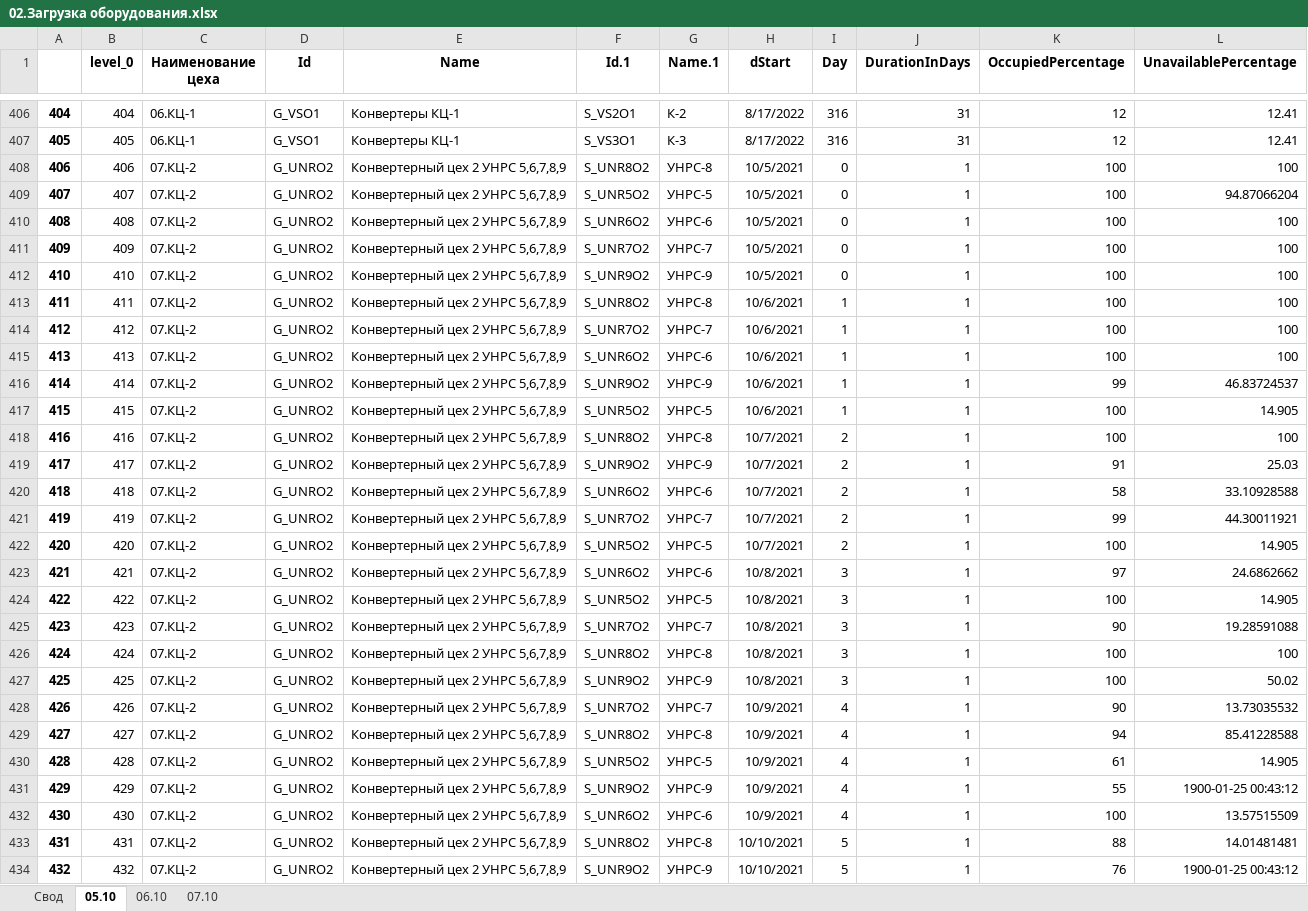
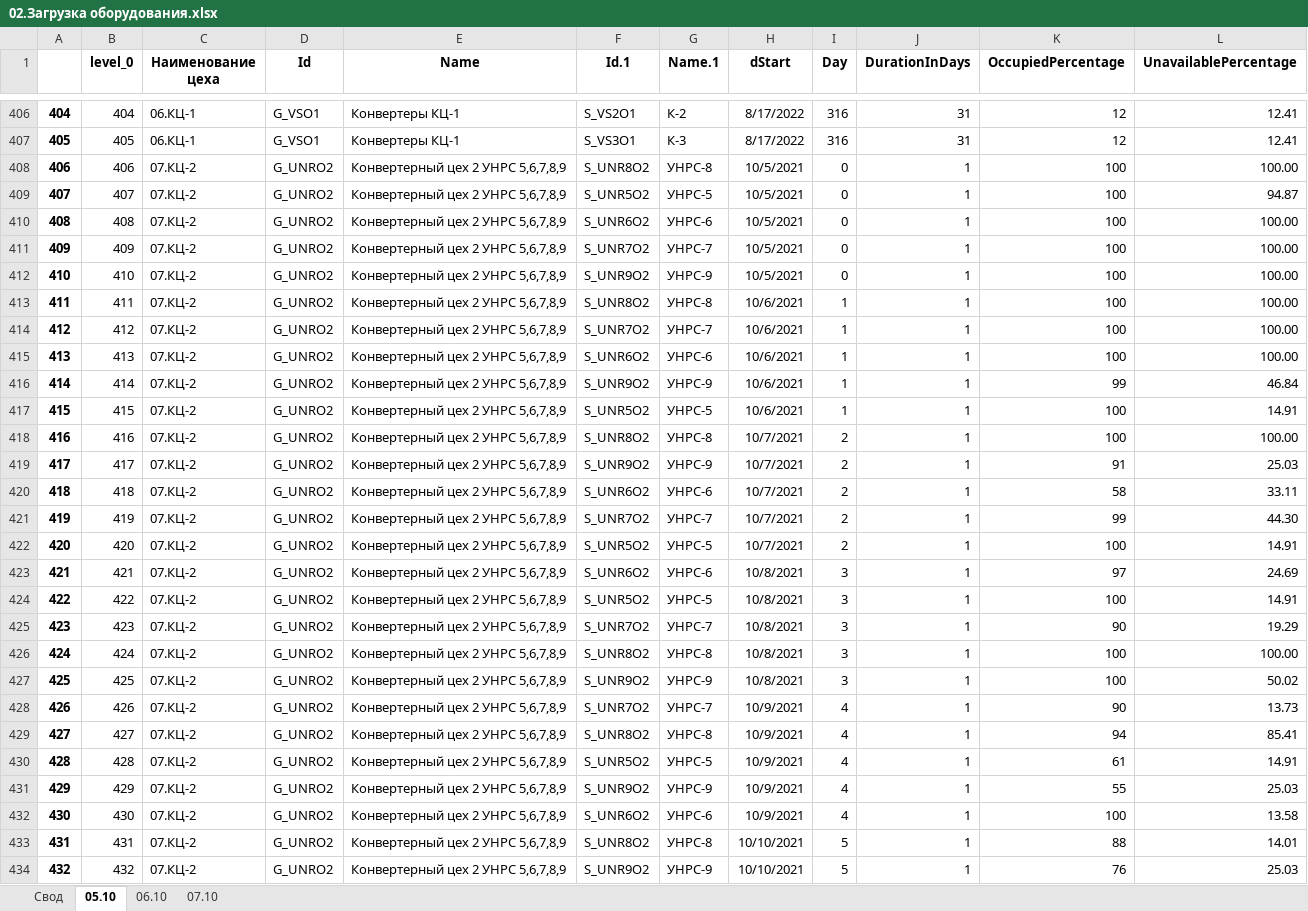
Before and after one commit to Maksiomo/accenture-facility-ui-ux, an Excel workbook: src/backend/dataSource/02.Загрузка оборудования.xlsx, sheet 05.10, drawn as a sheet; only a part is shown, gaps mark what is left out; values as stored, in another font and other column widths than the file's, no borders; the diff covers the shown part only; the diff names each change by its address in the sheet, - before the commit and + after, or states it on an @@ line.

Commit message:
fix tables and extract data from them

```diff
--- a/src/backend/dataSource/02.Загрузка оборудования.xlsx (sheet 05.10)
+++ b/src/backend/dataSource/02.Загрузка оборудования.xlsx (sheet 05.10)
-L408 (UnavailablePercentage): 100
+L408 (UnavailablePercentage): 100.00
-L409 (UnavailablePercentage): 94.87066204
+L409 (UnavailablePercentage): 94.87
-L410:L415 (UnavailablePercentage): 100
+L410:L415 (UnavailablePercentage): 100.00
-L416 (UnavailablePercentage): 46.83724537
+L416 (UnavailablePercentage): 46.84
-L417 (UnavailablePercentage): 14.905
+L417 (UnavailablePercentage): 14.91
-L418 (UnavailablePercentage): 100
+L418 (UnavailablePercentage): 100.00
-L420 (UnavailablePercentage): 33.10928588
+L420 (UnavailablePercentage): 33.11
-L421 (UnavailablePercentage): 44.30011921
+L421 (UnavailablePercentage): 44.30
-L422 (UnavailablePercentage): 14.905
+L422 (UnavailablePercentage): 14.91
-L423 (UnavailablePercentage): 24.6862662
+L423 (UnavailablePercentage): 24.69
-L424 (UnavailablePercentage): 14.905
+L424 (UnavailablePercentage): 14.91
-L425 (UnavailablePercentage): 19.28591088
+L425 (UnavailablePercentage): 19.29
-L426 (UnavailablePercentage): 100
+L426 (UnavailablePercentage): 100.00
-L428 (UnavailablePercentage): 13.73035532
+L428 (UnavailablePercentage): 13.73
-L429 (UnavailablePercentage): 85.41228588
+L429 (UnavailablePercentage): 85.41
-L430 (UnavailablePercentage): 14.905
+L430 (UnavailablePercentage): 14.91
-L431 (UnavailablePercentage): 1900-01-25 00:43:12
+L431 (UnavailablePercentage): 25.03
-L432 (UnavailablePercentage): 13.57515509
+L432 (UnavailablePercentage): 13.58
-L433 (UnavailablePercentage): 14.01481481
+L433 (UnavailablePercentage): 14.01
-L434 (UnavailablePercentage): 1900-01-25 00:43:12
+L434 (UnavailablePercentage): 25.03
```
Also changed, not shown: 1460 edited cells elsewhere in this sheet, 14 other files.
